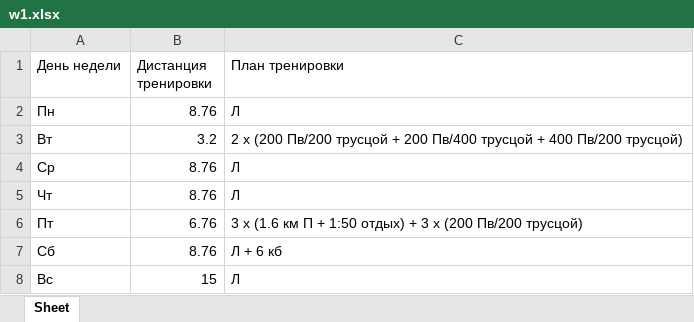
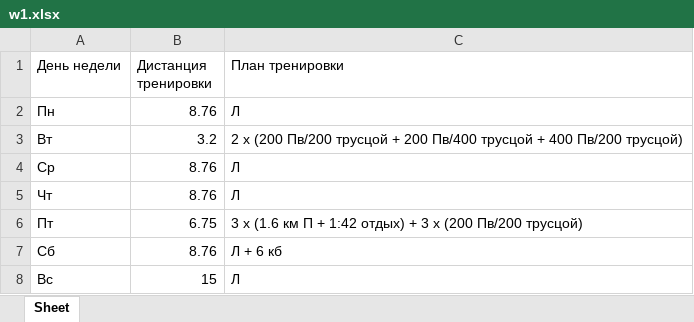
Before and after one commit to olekoval/HalfMarathon, an Excel workbook: w1.xlsx, sheet Sheet, drawn as a sheet; values as stored, in another font and other column widths than the file's, no borders; the diff names each change by its address in the sheet, - before the commit and + after, or states it on an @@ line.

```diff
--- a/w1.xlsx (sheet Sheet)
+++ b/w1.xlsx (sheet Sheet)
-B6 (Дистанция тренировки): 6.76
+B6 (Дистанция тренировки): 6.75
-C6 (План тренировки): …П + 1:50 отдых) +…
+C6 (План тренировки): …П + 1:42 отдых) +…
```
Also changed, not shown: 2 other files.
